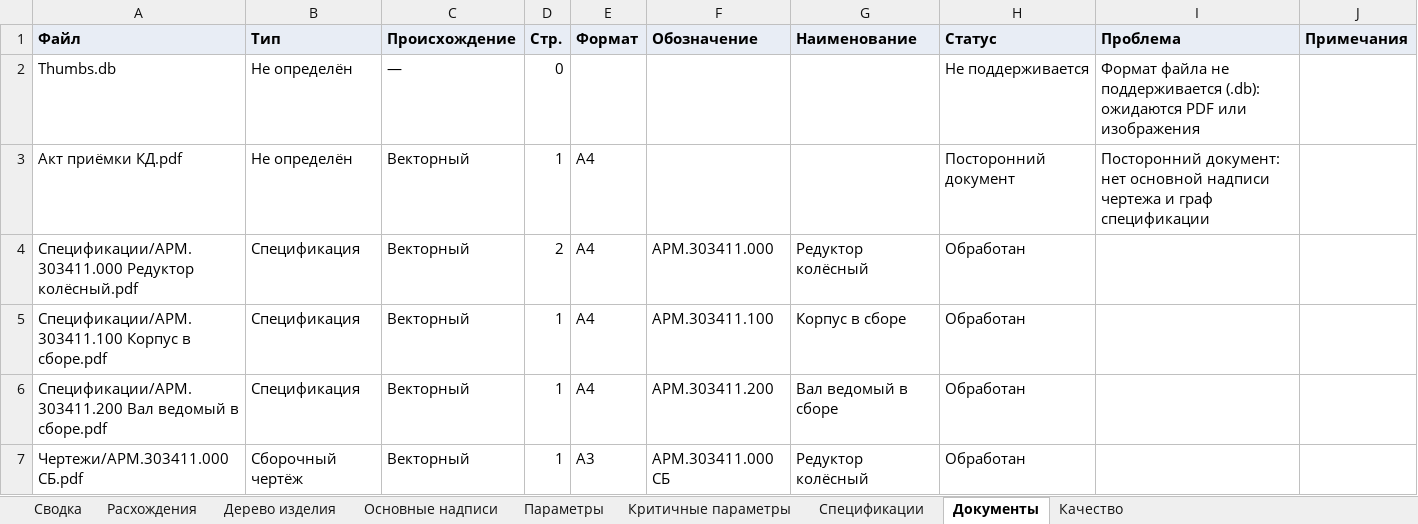
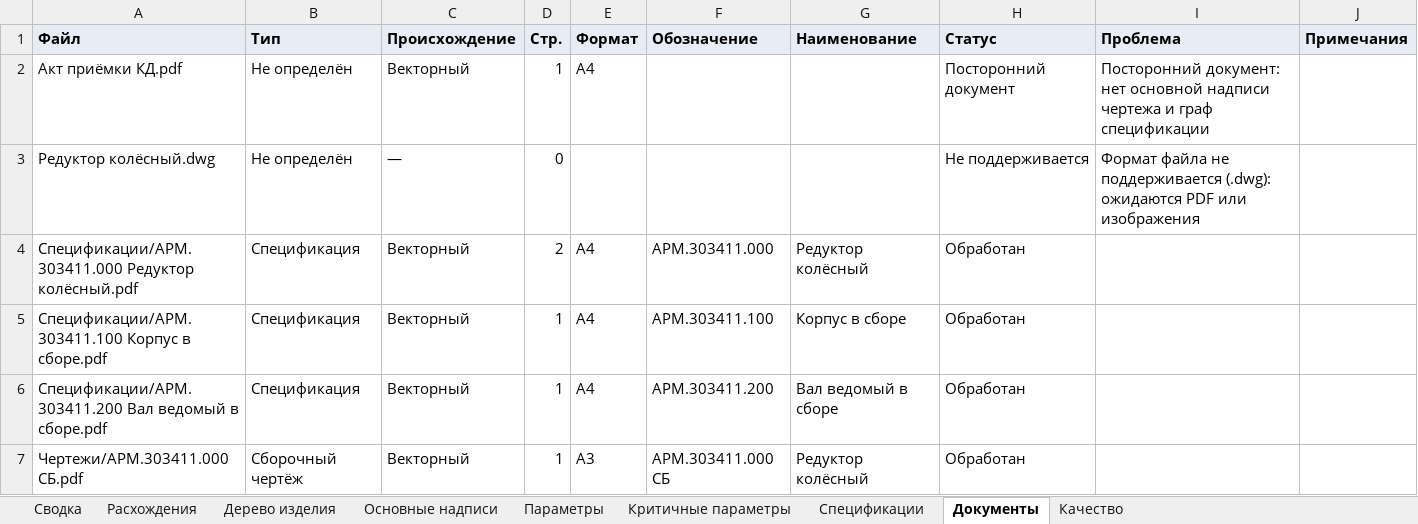
Before and after one commit to EkaterinaGrisha/ARM, an Excel workbook: frontend/public/demo/report.xlsx, sheet Документы, drawn as a sheet; only a part is shown; values as stored, in another font and other column widths than the file's, no borders; removed rows and columns are numbered as before the commit, all else as after; the diff names each change by its address in the sheet, - before the commit and + after, or states it on an @@ line.

Commit message:
chore: demo report of contract 1.10

```diff
--- a/frontend/public/demo/report.xlsx (sheet Документы)
+++ b/frontend/public/demo/report.xlsx (sheet Документы)
-row 2: Thumbs.db | Не определён | — | 0 |  |  |  | Не поддерживается | Формат файла не поддерживается (.db): ожидаются PDF или изображения
+row 3: Редуктор колёсный.dwg | Не определён | — | 0 |  |  |  | Не поддерживается | Формат файла не поддерживается (.dwg): ожидаются PDF или изображения
```
Also changed, not shown: sheet Критичные параметры, sheet Сводка, 2 other files.
